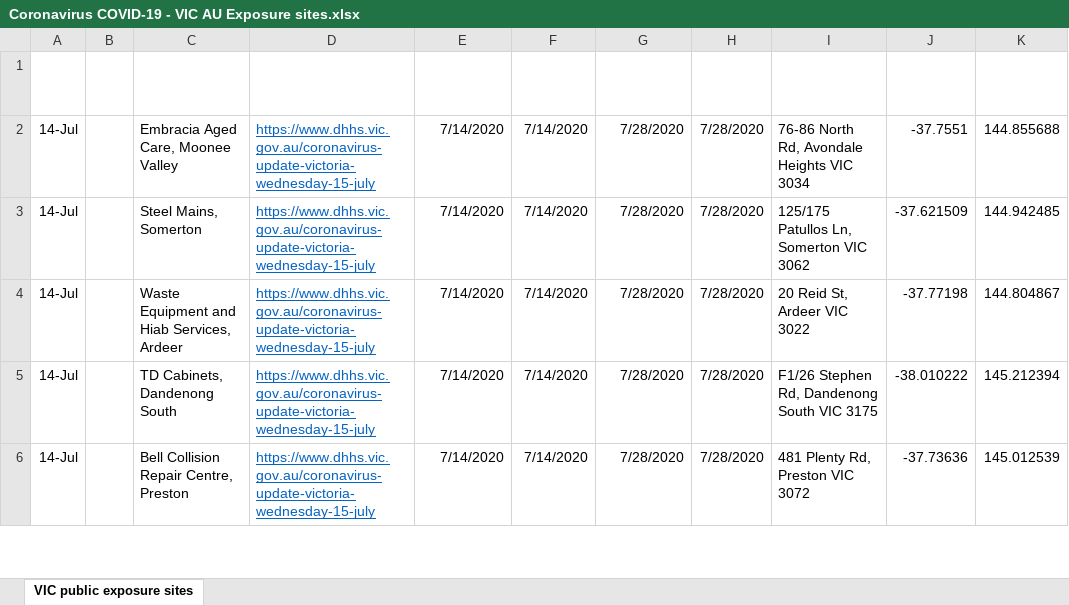
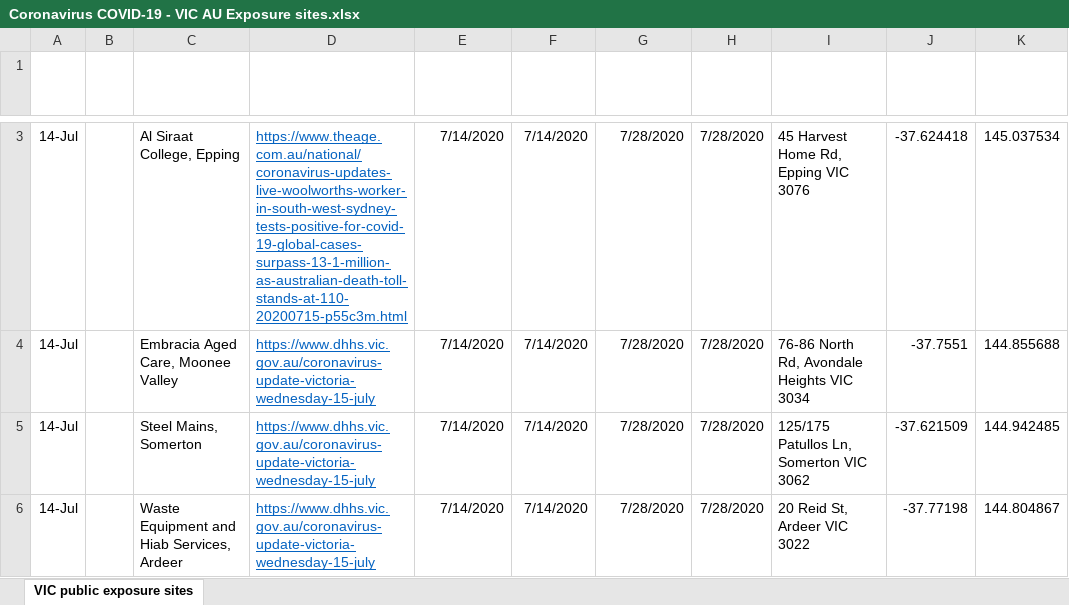
Before and after one commit to Mike-Honey/covid-19-vic-au, an Excel workbook: Coronavirus COVID-19 - VIC AU Exposure sites.xlsx, sheet VIC public exposure sites, drawn as a sheet; only a part is shown, gaps mark what is left out; the shorter side is filled out with more unchanged rows; values as stored, in another font and other column widths than the file's, no borders; table styles not drawn; the diff covers the shown part only; the diff names each change by its address in the sheet, - before the commit and + after, or states it on an @@ line.

```diff
--- a/Coronavirus COVID-19 - VIC AU Exposure sites.xlsx (sheet VIC public exposure sites)
+++ b/Coronavirus COVID-19 - VIC AU Exposure sites.xlsx (sheet VIC public exposure sites)
+row 3: 14-Jul |  | Al Siraat College, Epping | https://www.theage.com.au/national/coronavirus-updates-live-woolworths-worker-in-south-west-sydney-tests-positive-for-covid-19-global-cases-surpass-13-1-million-as-australian-death-toll-stands-at-110-20200715-p55c3m.html | 7/14/2020 | 7/14/2020 | 7/28/2020 | 7/28/2020 | 45 Harvest Home Rd, Epping VIC 3076 | -37.624418 | 145.037534
```
Also changed, not shown: 6 added rows elsewhere in this sheet, Coronavirus COVID-19 - VIC AU Exposure sites LGA.xlsx, 1 other file.
